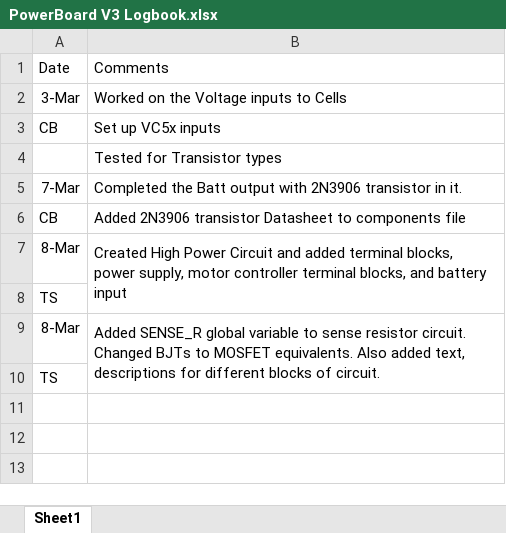
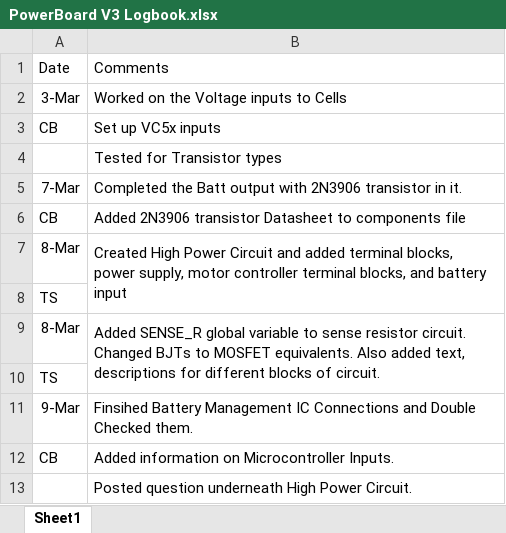
Before and after one commit to UofSSpaceTeam/rover-hardware, an Excel workbook: Logbooks/PowerBoard V3 Logbook.xlsx, sheet Sheet1, drawn as a sheet; values as stored, in another font and other column widths than the file's, no borders; the diff names each change by its address in the sheet, - before the commit and + after, or states it on an @@ line.

Commit message:
Worked on LPC, More infor in Log

```diff
--- a/Logbooks/PowerBoard V3 Logbook.xlsx (sheet Sheet1)
+++ b/Logbooks/PowerBoard V3 Logbook.xlsx (sheet Sheet1)
+row 11: 9-Mar | Finsihed Battery Management IC Connections and Double Checked them.
+row 12: CB | Added information on Microcontroller Inputs.
+row 13:  | Posted question underneath High Power Circuit.
```
Also changed, not shown: 2 other files.
